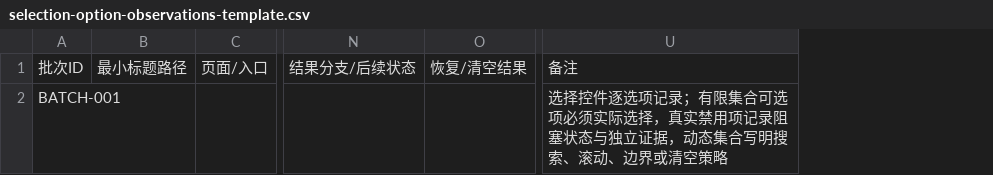
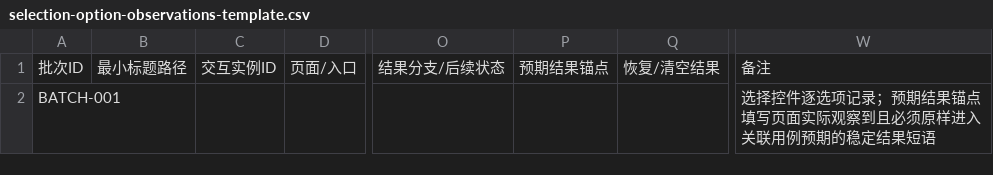
Before and after one commit to sdssee/test_case_gen, a CSV file: docs/test-assets/batch-runs/templates/selection-option-observations-template.csv, drawn as a sheet; only a part is shown, gaps mark what is left out; addresses are those after the commit; the diff names each change by its address in the sheet, - before the commit and + after, or states it on an @@ line.

```diff
--- a/docs/test-assets/batch-runs/templates/selection-option-observations-template.csv
+++ b/docs/test-assets/batch-runs/templates/selection-option-observations-template.csv
+column C, row 1: 交互实例ID
+column P, row 1: 预期结果锚点
-W2: …项记录；有限集合可选项必须实际选择，真实禁用项记录阻塞状态与独立证据，动态集合写明搜索、滚动、边界或清空策略
+W2: …项记录；预期结果锚点填写页面实际观察到且必须原样进入关联用例预期的稳定结果短语
```
Also changed, not shown: docs/test-assets/batch-runs/templates/element-case-plan-template.csv, docs/test-assets/batch-runs/templates/page-discovery-template.csv, 35 other files.
